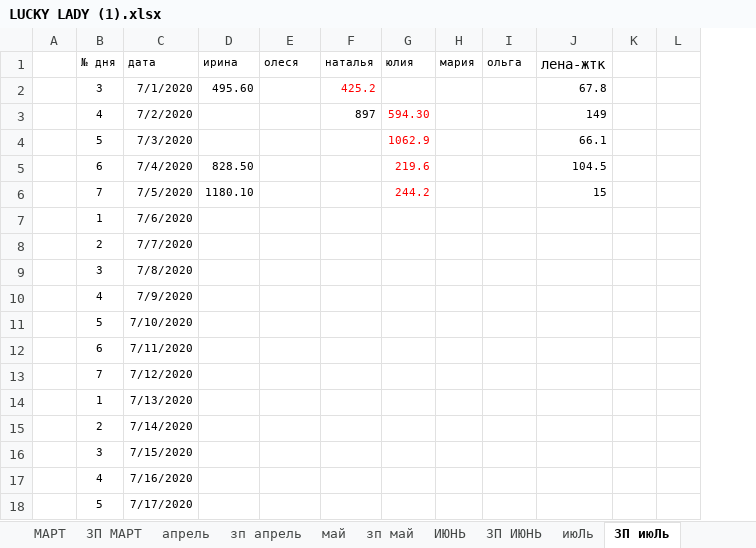
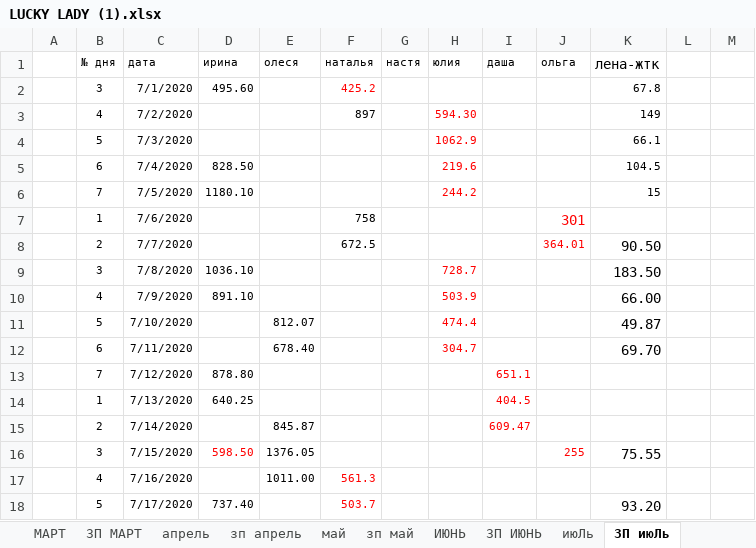
Before and after one commit to vitalusdza/lucky-lady, an Excel workbook: LUCKY LADY (1).xlsx, sheet ЗП июЛь, drawn as a sheet; only a part is shown; values as stored, in another font and other column widths than the file's, no borders; conditional formats not drawn; removed rows and columns are numbered as before the commit, all else as after; the diff covers the shown part only; the diff names each change by its address in the sheet, - before the commit and + after, or states it on an @@ line.

```diff
--- a/LUCKY LADY (1).xlsx (sheet ЗП июЛь)
+++ b/LUCKY LADY (1).xlsx (sheet ЗП июЛь)
+column G (настя), empty
-column H (мария), empty
+column I (даша), rows 13-15: 651.1 | 404.5 | 609.47
-F7 (наталья): (empty)
+F7 (наталья): 758
-J7 (ольга): (empty)
+J7 (ольга): 301
-F8 (наталья): (empty)
+F8 (наталья): 672.5
-J8 (ольга): (empty)
+J8 (ольга): 364.01
-K8 (лена-жтк): (empty)
+K8 (лена-жтк): 90.50
-D9 (ирина): (empty)
+D9 (ирина): 1036.10
-H9 (юлия): (empty)
+H9 (юлия): 728.7
-K9 (лена-жтк): (empty)
+K9 (лена-жтк): 183.50
-D10 (ирина): (empty)
+D10 (ирина): 891.10
-H10 (юлия): (empty)
+H10 (юлия): 503.9
-K10 (лена-жтк): (empty)
+K10 (лена-жтк): 66.00
-E11 (олеся): (empty)
+E11 (олеся): 812.07
-H11 (юлия): (empty)
+H11 (юлия): 474.4
-K11 (лена-жтк): (empty)
+K11 (лена-жтк): 49.87
-E12 (олеся): (empty)
+E12 (олеся): 678.40
-H12 (юлия): (empty)
+H12 (юлия): 304.7
-K12 (лена-жтк): (empty)
+K12 (лена-жтк): 69.70
-D13 (ирина): (empty)
+D13 (ирина): 878.80
-D14 (ирина): (empty)
+D14 (ирина): 640.25
-E15 (олеся): (empty)
+E15 (олеся): 845.87
-D16 (ирина): (empty)
+D16 (ирина): 598.50
-E16 (олеся): (empty)
+E16 (олеся): 1376.05
-J16 (ольга): (empty)
+J16 (ольга): 255
-K16 (лена-жтк): (empty)
+K16 (лена-жтк): 75.55
-E17 (олеся): (empty)
+E17 (олеся): 1011.00
-F17 (наталья): (empty)
+F17 (наталья): 561.3
-D18 (ирина): (empty)
+D18 (ирина): 737.40
-F18 (наталья): (empty)
+F18 (наталья): 503.7
-K18 (лена-жтк): (empty)
+K18 (лена-жтк): 93.20
```
Also changed, not shown: 49 edited cells elsewhere in this sheet, sheet июЛь, sheet ИЮНЬ, sheet ОБЩЕЕ, formulas that keep their value, charts or pictures.
